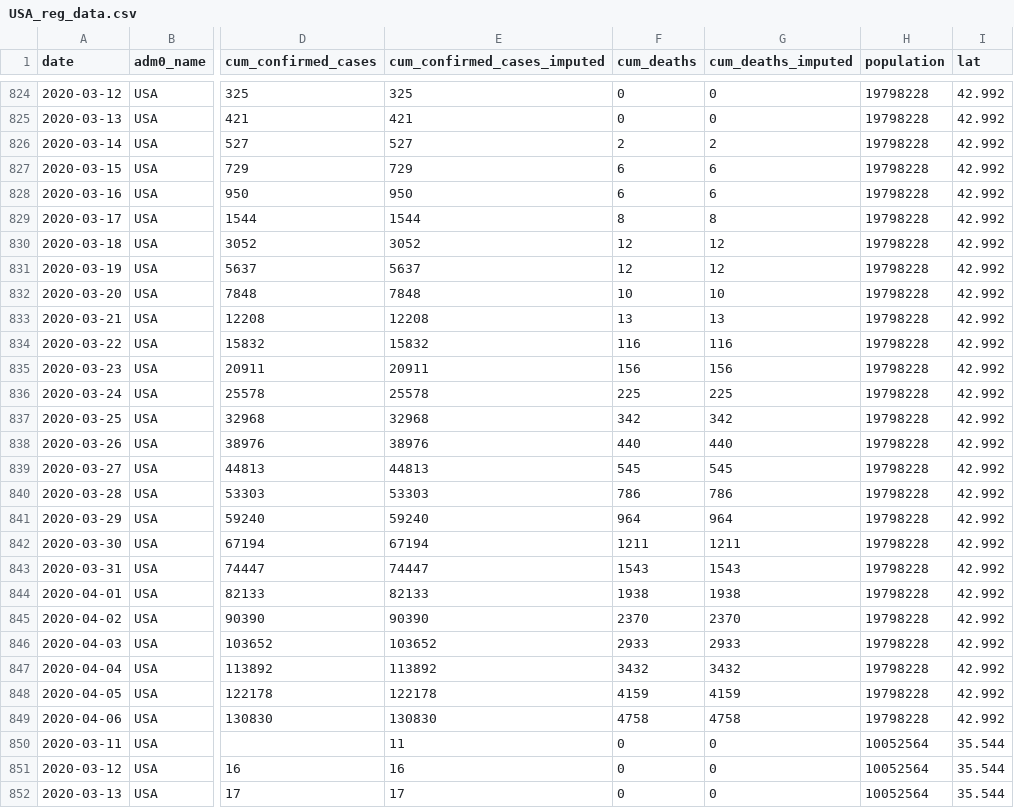
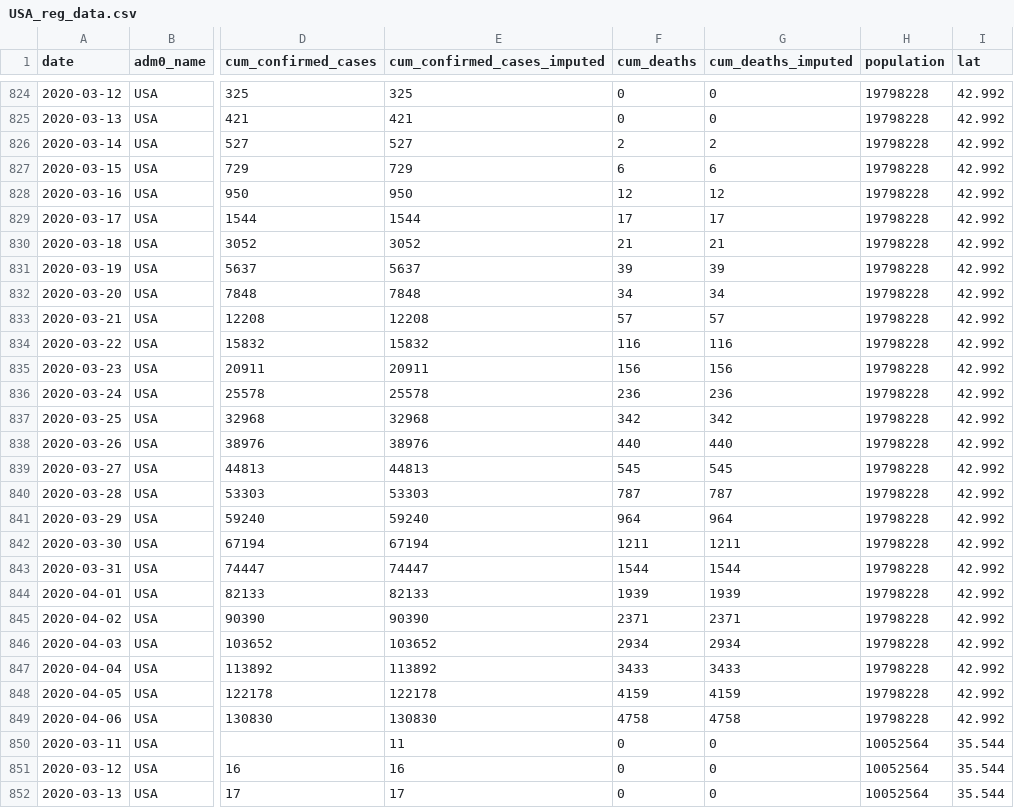
Before and after one commit to Global-Policy-Lab/gpl-covid, a CSV file: models/reg_data/USA_reg_data.csv, drawn as a sheet; only a part is shown, gaps mark what is left out; the diff names each change by its address in the sheet, - before the commit and + after, or states it on an @@ line.

```diff
--- a/models/reg_data/USA_reg_data.csv
+++ b/models/reg_data/USA_reg_data.csv
-F828 (cum_deaths): 6
+F828 (cum_deaths): 12
-G828 (cum_deaths_imputed): 6
+G828 (cum_deaths_imputed): 12
-F829 (cum_deaths): 8
+F829 (cum_deaths): 17
-G829 (cum_deaths_imputed): 8
+G829 (cum_deaths_imputed): 17
-F830 (cum_deaths): 12
+F830 (cum_deaths): 21
-G830 (cum_deaths_imputed): 12
+G830 (cum_deaths_imputed): 21
-F831 (cum_deaths): 12
+F831 (cum_deaths): 39
-G831 (cum_deaths_imputed): 12
+G831 (cum_deaths_imputed): 39
-F832 (cum_deaths): 10
+F832 (cum_deaths): 34
-G832 (cum_deaths_imputed): 10
+G832 (cum_deaths_imputed): 34
-F833 (cum_deaths): 13
+F833 (cum_deaths): 57
-G833 (cum_deaths_imputed): 13
+G833 (cum_deaths_imputed): 57
-F836 (cum_deaths): 225
+F836 (cum_deaths): 236
-G836 (cum_deaths_imputed): 225
+G836 (cum_deaths_imputed): 236
-F840 (cum_deaths): 786
+F840 (cum_deaths): 787
-G840 (cum_deaths_imputed): 786
+G840 (cum_deaths_imputed): 787
-F843 (cum_deaths): 1543
+F843 (cum_deaths): 1544
-G843 (cum_deaths_imputed): 1543
+G843 (cum_deaths_imputed): 1544
-F844 (cum_deaths): 1938
+F844 (cum_deaths): 1939
-G844 (cum_deaths_imputed): 1938
+G844 (cum_deaths_imputed): 1939
-F845 (cum_deaths): 2370
+F845 (cum_deaths): 2371
-G845 (cum_deaths_imputed): 2370
+G845 (cum_deaths_imputed): 2371
-F846 (cum_deaths): 2933
+F846 (cum_deaths): 2934
-G846 (cum_deaths_imputed): 2933
+G846 (cum_deaths_imputed): 2934
-F847 (cum_deaths): 3432
+F847 (cum_deaths): 3433
-G847 (cum_deaths_imputed): 3432
+G847 (cum_deaths_imputed): 3433
```
Also changed, not shown: results/source_data/Figure3_FRA_data.csv, results/source_data/Figure3_IRN_data.csv, 42 other files.
